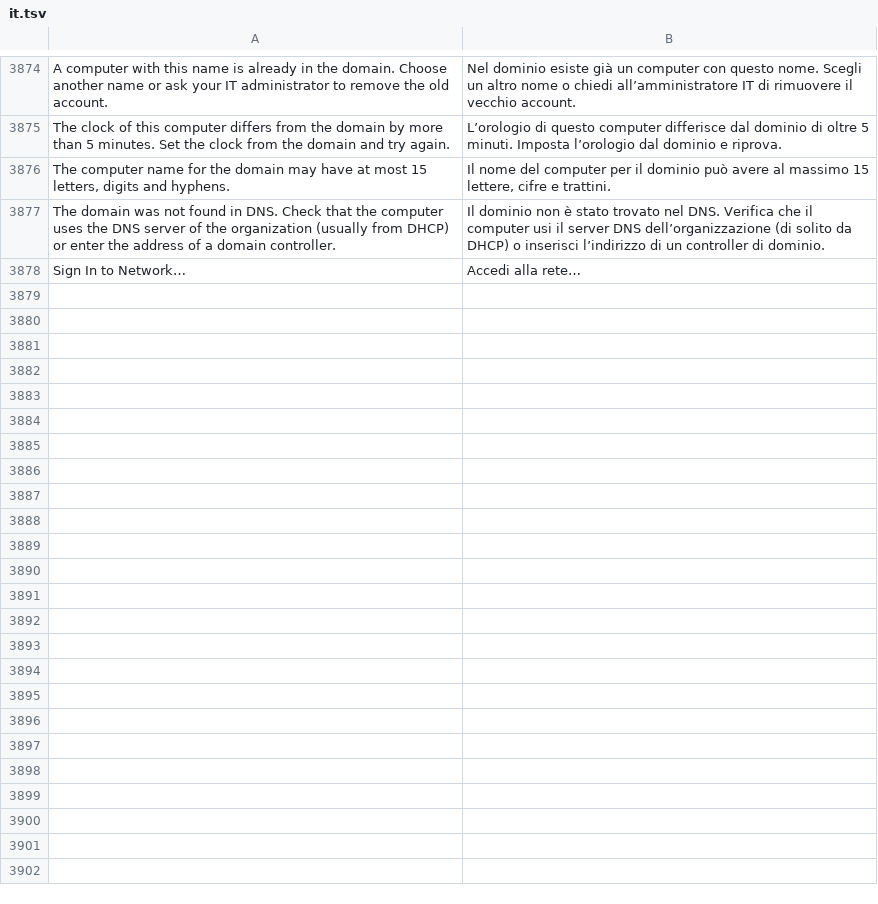
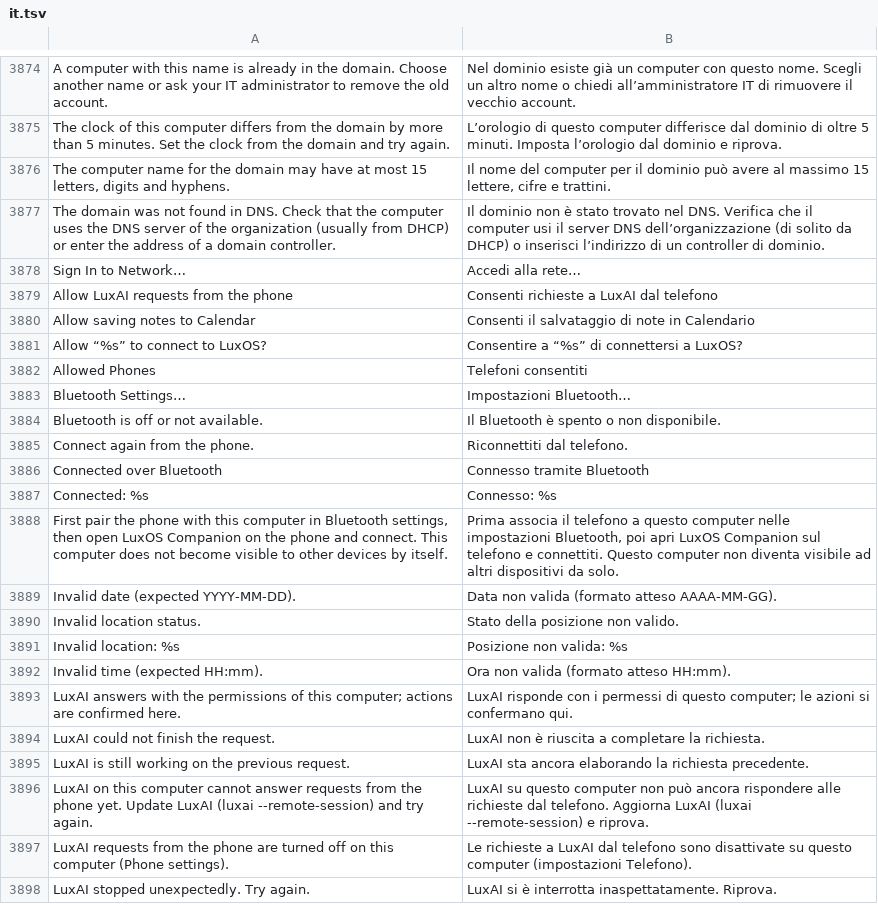
Before and after one commit to luxopes/LuxOS-Arch, a TSV file: packages/luxos-i18n/files/it.tsv, drawn as a sheet; only a part is shown, gaps mark what is left out; the diff covers the shown part only; the diff names each change by its address in the sheet, - before the commit and + after, or states it on an @@ line.

```diff
--- a/packages/luxos-i18n/files/it.tsv
+++ b/packages/luxos-i18n/files/it.tsv
+row 3879: Allow LuxAI requests from the phone | Consenti richieste a LuxAI dal telefono
+row 3880: Allow saving notes to Calendar | Consenti il salvataggio di note in Calendario
+row 3881: Allow “%s” to connect to LuxOS? | Consentire a “%s” di connettersi a LuxOS?
+row 3882: Allowed Phones | Telefoni consentiti
+row 3883: Bluetooth Settings… | Impostazioni Bluetooth…
+row 3884: Bluetooth is off or not available. | Il Bluetooth è spento o non disponibile.
+row 3885: Connect again from the phone. | Riconnettiti dal telefono.
+row 3886: Connected over Bluetooth | Connesso tramite Bluetooth
+row 3887: Connected: %s | Connesso: %s
+row 3888: First pair the phone with this computer in Bluetooth settings, then open LuxOS Companion on the phone and connect. This computer does not become visible to other devices by itself. | Prima associa il telefono a questo computer nelle impostazioni Bluetooth, poi apri LuxOS Companion sul telefono e connettiti. Questo computer non diventa visibile ad altri dispositivi da solo.
+row 3889: Invalid date (expected YYYY-MM-DD). | Data non valida (formato atteso AAAA-MM-GG).
+row 3890: Invalid location status. | Stato della posizione non valido.
+row 3891: Invalid location: %s | Posizione non valida: %s
+row 3892: Invalid time (expected HH:mm). | Ora non valida (formato atteso HH:mm).
+row 3893: LuxAI answers with the permissions of this computer; actions are confirmed here. | LuxAI risponde con i permessi di questo computer; le azioni si confermano qui.
+row 3894: LuxAI could not finish the request. | LuxAI non è riuscita a completare la richiesta.
+row 3895: LuxAI is still working on the previous request. | LuxAI sta ancora elaborando la richiesta precedente.
+row 3896: LuxAI on this computer cannot answer requests from the phone yet. Update LuxAI (luxai --remote-session) and try again. | LuxAI su questo computer non può ancora rispondere alle richieste dal telefono. Aggiorna LuxAI (luxai --remote-session) e riprova.
+row 3897: LuxAI requests from the phone are turned off on this computer (Phone settings). | Le richieste a LuxAI dal telefono sono disattivate su questo computer (impostazioni Telefono).
+row 3898: LuxAI stopped unexpectedly. Try again. | LuxAI si è interrotta inaspettatamente. Riprova.
```
Also changed, not shown: 31 added rows elsewhere in this file, packages/luxos-i18n/files/cs.tsv, packages/luxos-i18n/files/es.tsv, 46 other files.
